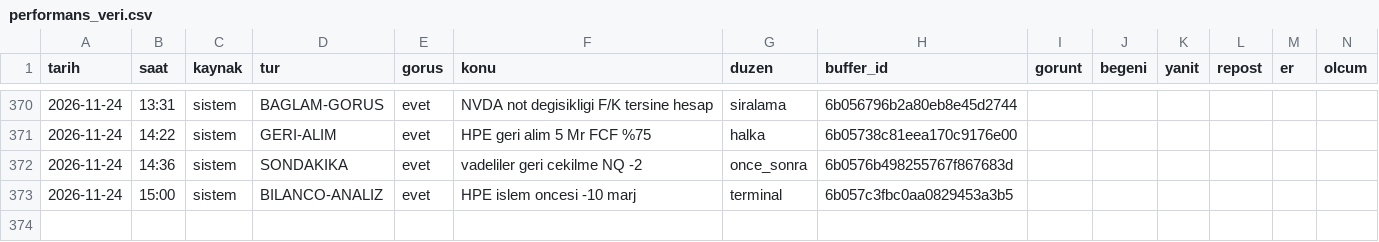
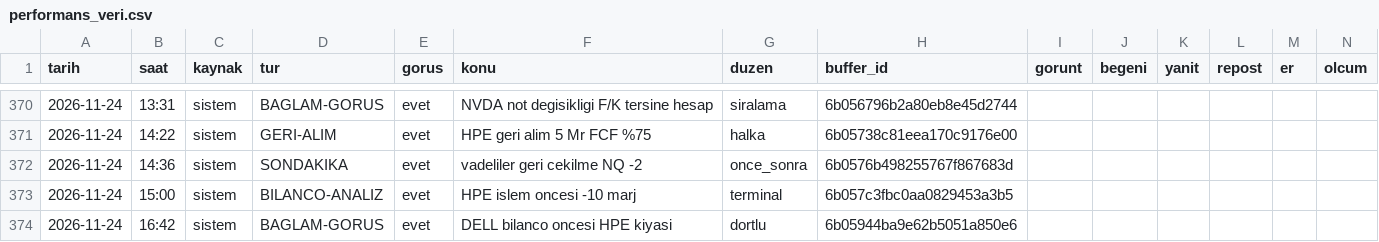
Before and after one commit to enesuludg6-debug/kontra-gorsel, a CSV file: invest/performans_veri.csv, drawn as a sheet; only a part is shown, gaps mark what is left out.

```diff
--- a/invest/performans_veri.csv
+++ b/invest/performans_veri.csv
@@ -373 +373,2 @@ tarih,saat,kaynak,tur,gorus,konu,duzen,buffer_id,gorunt,begeni,yanit,repost,er,o
 2026-11-24,15:00,sistem,BILANCO-ANALIZ,evet,HPE islem oncesi -10 marj,terminal,6b057c3fbc0aa0829453a3b5,,,,,,
+2026-11-24,16:42,sistem,BAGLAM-GORUS,evet,DELL bilanco oncesi HPE kiyasi,dortlu,6b05944ba9e62b5051a850e6,,,,,,
```
Also changed, not shown: 5 other files.
